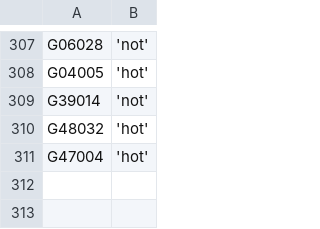
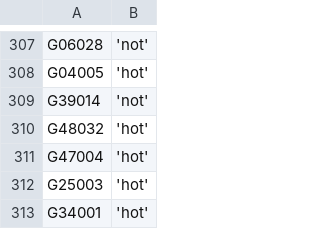
Before and after one commit to zschutzman/districts-lol, a CSV file: data/votes.csv, drawn as a sheet; only a part is shown, gaps mark what is left out.

Commit message:
updating data

```diff
--- a/data/votes.csv
+++ b/data/votes.csv
@@ -311 +311,3 @@ G48032, 'hot'
 G47004, 'hot'
+G25003, 'hot'
+G34001, 'hot'
```
Also changed, not shown: data/aggregate.csv, 1 other file.
